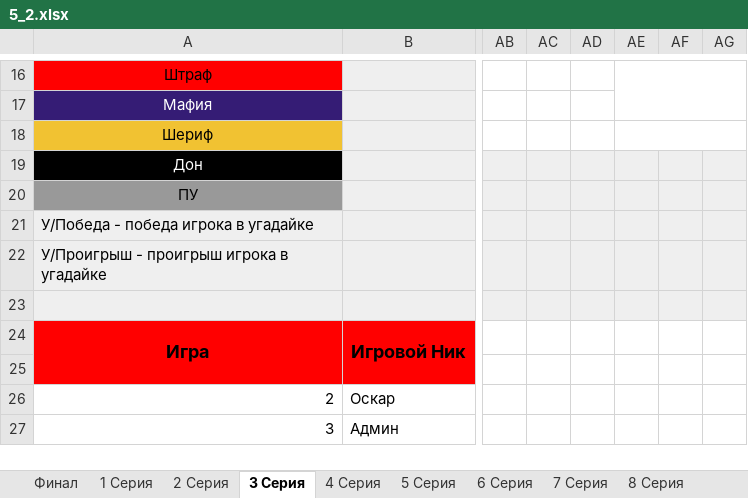
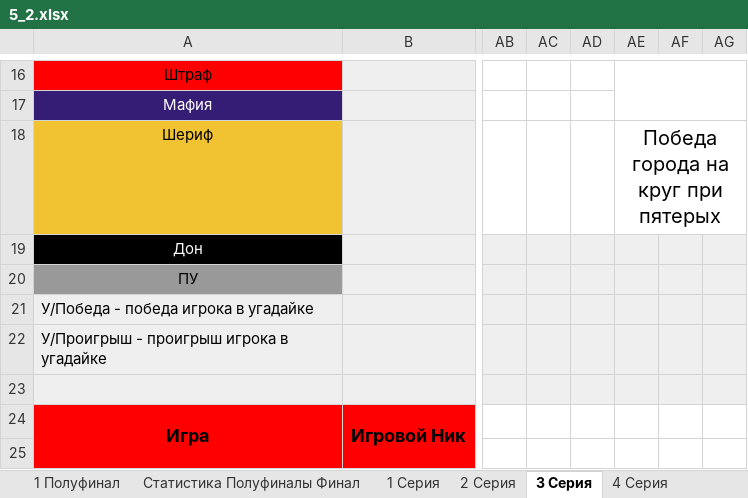
Before and after one commit to AAKlimkov/statistic, an Excel workbook: 5_2.xlsx, sheet 3 Серия, drawn as a sheet; only a part is shown, gaps mark what is left out; the shorter side is filled out with more unchanged rows; values as stored, in another font and other column widths than the file's, no borders; the diff names each change by its address in the sheet, - before the commit and + after, or states it on an @@ line.

```diff
--- a/5_2.xlsx (sheet 3 Серия)
+++ b/5_2.xlsx (sheet 3 Серия)
@@ sheet tab unhidden: 1 Полуфинал @@
@@ sheet tab unhidden: Статистика Полуфиналы Финал @@
-AE18: (empty)
+AE18: Победа города на круг при пятерых
```
Also changed, not shown: sheet Статистика игроков, sheet 15 Серия, sheet 16 Серия, sheet Состав Полуфиналов, sheet Список участников, sheet 2 Серия, 1 more sheet, other sheet tabs, formulas that keep their value, charts or pictures, 4 other files.
